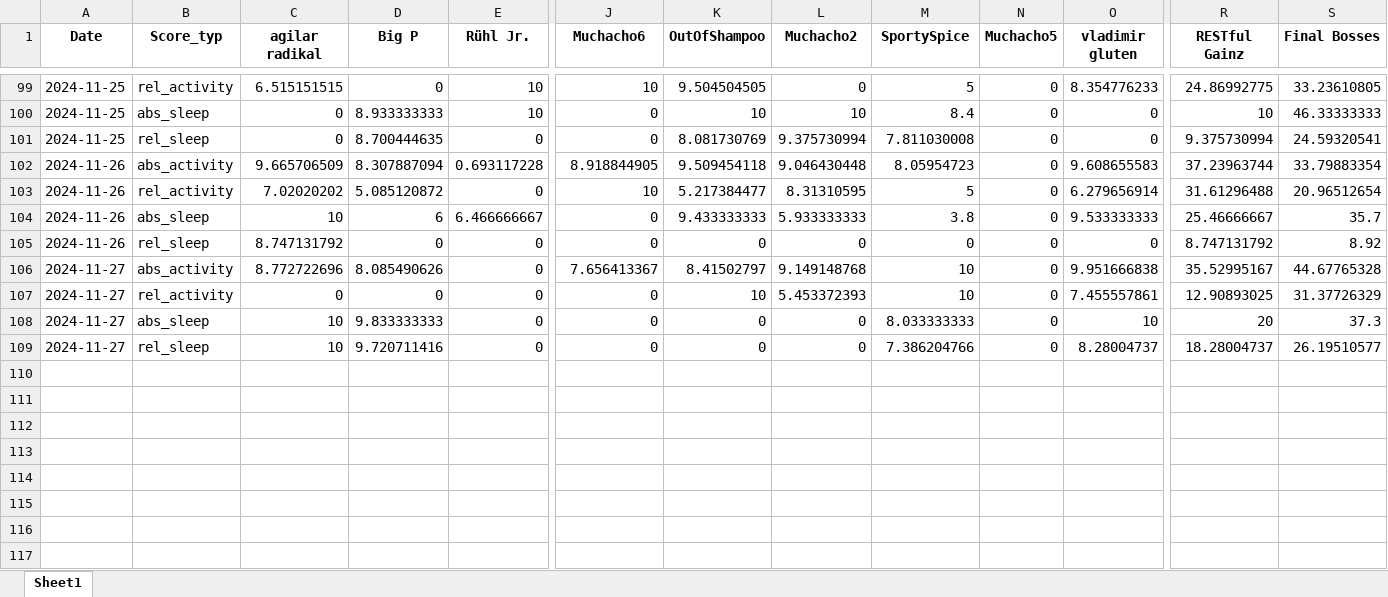
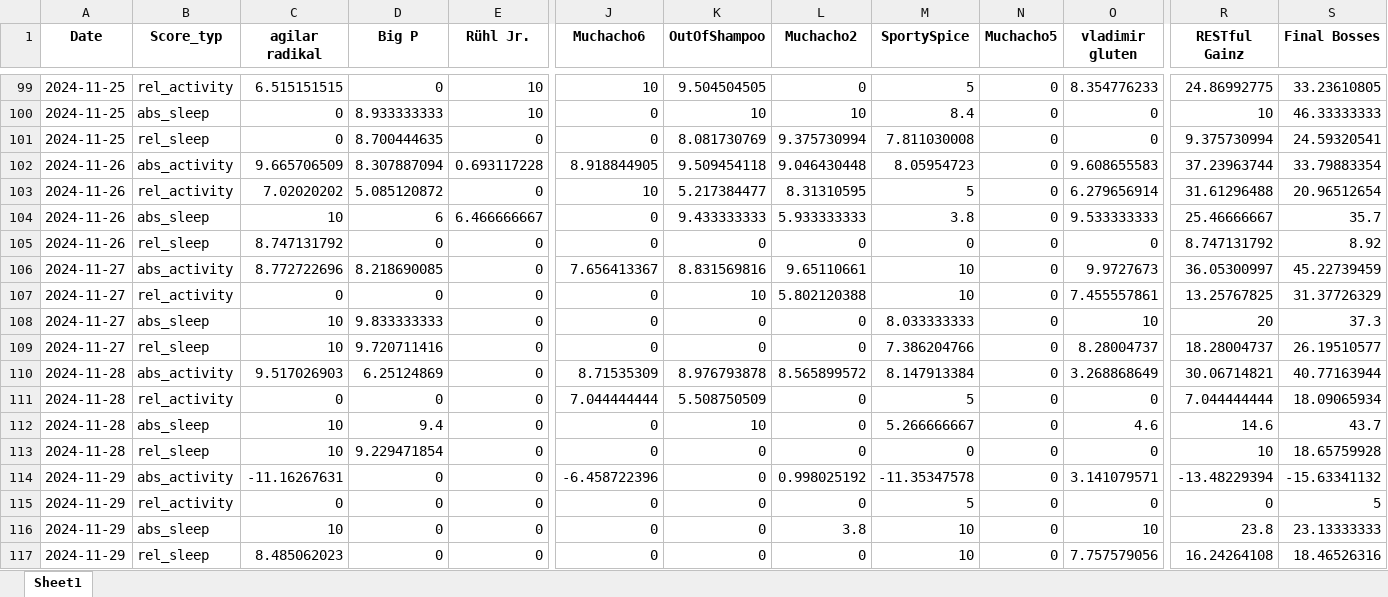
Before and after one commit to Cornibouchon/HealthyLifeFrontend01, an Excel workbook: data/Daily_Scores_all.xlsx, sheet Sheet1, drawn as a sheet; only a part is shown, gaps mark what is left out; values as stored, in another font and other column widths than the file's, no borders; rows hold the shown columns only; the diff names each change by its address in the sheet, - before the commit and + after, or states it on an @@ line.

Commit message:
Updating the dailyscores

```diff
--- a/data/Daily_Scores_all.xlsx (sheet Sheet1)
+++ b/data/Daily_Scores_all.xlsx (sheet Sheet1)
-D106 (Big P): 8.085490626
+D106 (Big P): 8.218690085
-K106 (OutOfShampoo): 8.41502797
+K106 (OutOfShampoo): 8.831569816
-L106 (Muchacho2): 9.149148768
+L106 (Muchacho2): 9.65110661
-O106 (vladimir gluten): 9.951666838
+O106 (vladimir gluten): 9.9727673
-R106 (RESTful Gainz): 35.52995167
+R106 (RESTful Gainz): 36.05300997
-S106 (Final Bosses): 44.67765328
+S106 (Final Bosses): 45.22739459
-L107 (Muchacho2): 5.453372393
+L107 (Muchacho2): 5.802120388
-R107 (RESTful Gainz): 12.90893025
+R107 (RESTful Gainz): 13.25767825
+row 110: 2024-11-28 | abs_activity | 9.517026903 | 6.25124869 | 0 | 8.71535309 | 8.976793878 | 8.565899572 | 8.147913384 | 0 | 3.268868649 | 30.06714821 | 40.77163944
+row 111: 2024-11-28 | rel_activity | 0 | 0 | 0 | 7.044444444 | 5.508750509 | 0 | 5 | 0 | 0 | 7.044444444 | 18.09065934
+row 112: 2024-11-28 | abs_sleep | 10 | 9.4 | 0 | 0 | 10 | 0 | 5.266666667 | 0 | 4.6 | 14.6 | 43.7
+row 113: 2024-11-28 | rel_sleep | 10 | 9.229471854 | 0 | 0 | 0 | 0 | 0 | 0 | 0 | 10 | 18.65759928
+row 114: 2024-11-29 | abs_activity | -11.16267631 | 0 | 0 | -6.458722396 | 0 | 0.998025192 | -11.35347578 | 0 | 3.141079571 | -13.48229394 | -15.63341132
+row 115: 2024-11-29 | rel_activity | 0 | 0 | 0 | 0 | 0 | 0 | 5 | 0 | 0 | 0 | 5
+row 116: 2024-11-29 | abs_sleep | 10 | 0 | 0 | 0 | 0 | 3.8 | 10 | 0 | 10 | 23.8 | 23.13333333
+row 117: 2024-11-29 | rel_sleep | 8.485062023 | 0 | 0 | 0 | 0 | 0 | 10 | 0 | 7.757579056 | 16.24264108 | 18.46526316
```
Also changed, not shown: data/Daily_Scores.xlsx.
